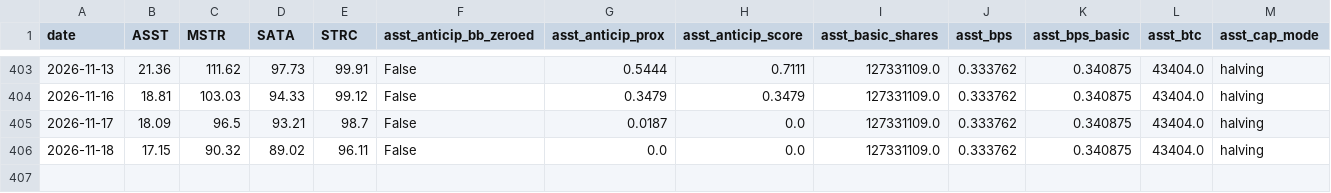
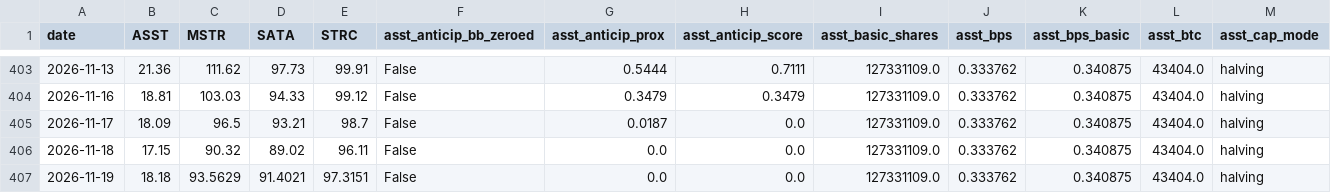
Before and after one commit to bobbyfarrell20/btc-treasury-dashboard, a CSV file: data/rows.csv, drawn as a sheet; only a part is shown, gaps mark what is left out; rows hold the shown columns only; the diff names each change by its address in the sheet, - before the commit and + after, or states it on an @@ line.

```diff
--- a/data/rows.csv
+++ b/data/rows.csv
+row 407: 2026-11-19 | 18.18 | 93.5629 | 91.4021 | 97.3151 | False | 0.0 | 0.0 | 127331109.0 | 0.333762 | 0.340875 | 43404.0 | halving
```
Also changed, not shown: 6 other files.
